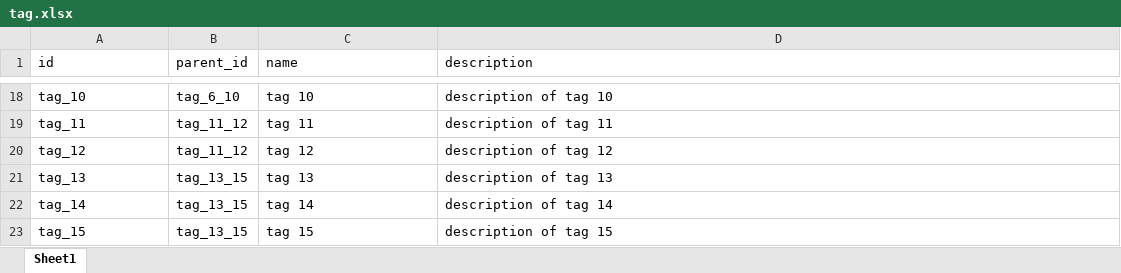
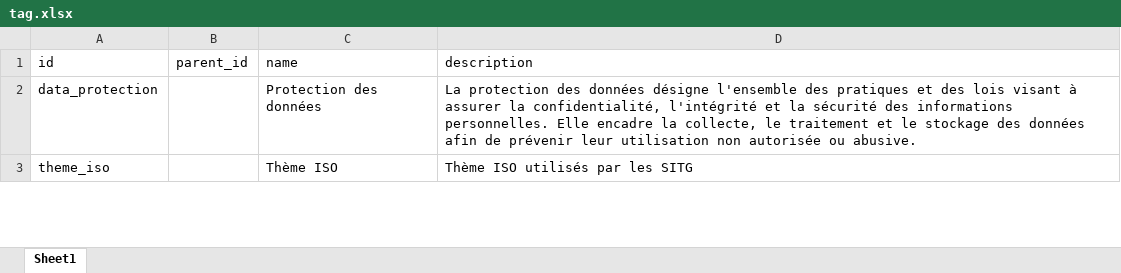
Before and after one commit to bassim-matar/datannur, an Excel workbook: public/data/db_source/tag.xlsx, sheet Sheet1, drawn as a sheet; only a part is shown, gaps mark what is left out; values as stored, in another font and other column widths than the file's, no borders; table styles not drawn; removed rows and columns are numbered as before the commit, all else as after; the diff covers the shown part only; the diff names each change by its address in the sheet, - before the commit and + after, or states it on an @@ line.

```diff
--- a/public/data/db_source/tag.xlsx (sheet Sheet1)
+++ b/public/data/db_source/tag.xlsx (sheet Sheet1)
-row 18: tag_10 | tag_6_10 | tag 10 | description of tag 10
-row 19: tag_11 | tag_11_12 | tag 11 | description of tag 11
-row 20: tag_12 | tag_11_12 | tag 12 | description of tag 12
-row 21: tag_13 | tag_13_15 | tag 13 | description of tag 13
-row 22: tag_14 | tag_13_15 | tag 14 | description of tag 14
-row 23: tag_15 | tag_13_15 | tag 15 | description of tag 15
+row 2: data_protection |  | Protection des données | La protection des données désigne l'ensemble des pratiques et des lois visant à assurer la confidentialité, l'intégrité et la sécurité des informations personnelles. Elle encadre la collecte, le traitement et le stockage des données afin de prévenir leur utilisation non autorisée ou abusive.
+row 3: theme_iso |  | Thème ISO | Thème ISO utilisés par les SITG
```
Also changed, not shown: 38 added rows and 16 removed rows elsewhere in this sheet, public/data/db_source/dataset.xlsx, public/data/db_source/folder.xlsx, 19 other files.
